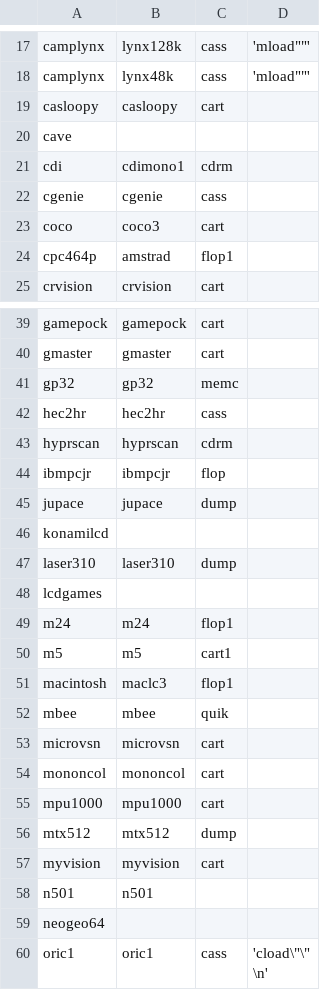
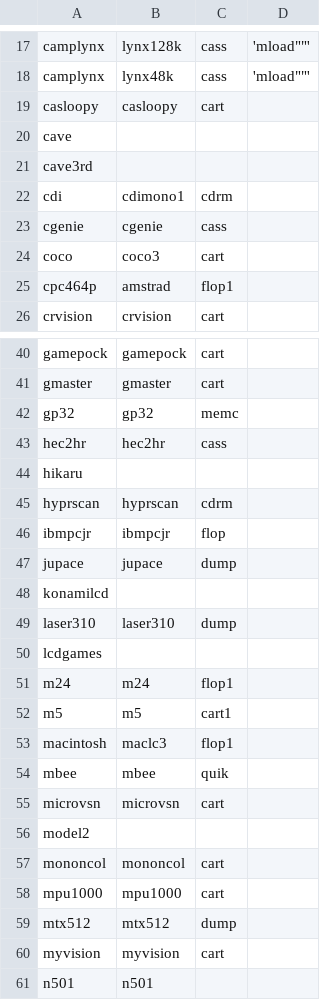
Before and after one commit to Hancock33/batocera.piboy, a CSV file: package/batocera/core/batocera-configgen/data/mame/messSystems.csv, drawn as a sheet; only a part is shown, gaps mark what is left out; the shorter side is filled out with more unchanged rows.

Commit message:
tryout mame for cave3rd, gaelco, hikaru, & model2

```diff
--- a/package/batocera/core/batocera-configgen/data/mame/messSystems.csv
+++ b/package/batocera/core/batocera-configgen/data/mame/messSystems.csv
@@ -20,2 +20,3 @@ casloopy;casloopy;cart;
 cave;;;
+cave3rd;;;
 cdi;cdimono1;cdrm;
@@ -42,2 +43,3 @@ gp32;gp32;memc;
 hec2hr;hec2hr;cass;
+hikaru;;;
 hyprscan;hyprscan;cdrm;
@@ -53,2 +55,3 @@ mbee;mbee;quik;
 microvsn;microvsn;cart;
+model2;;;
 mononcol;mononcol;cart;
```
Also changed, not shown: 2 other files.
